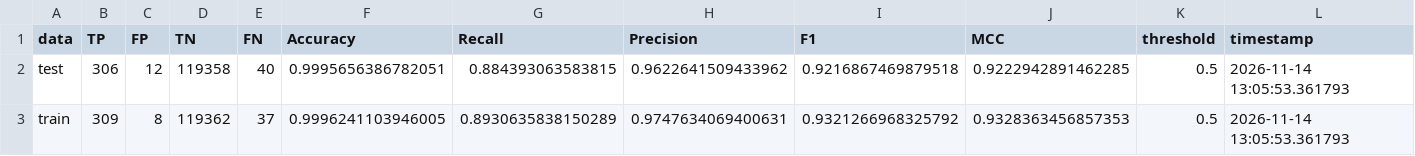
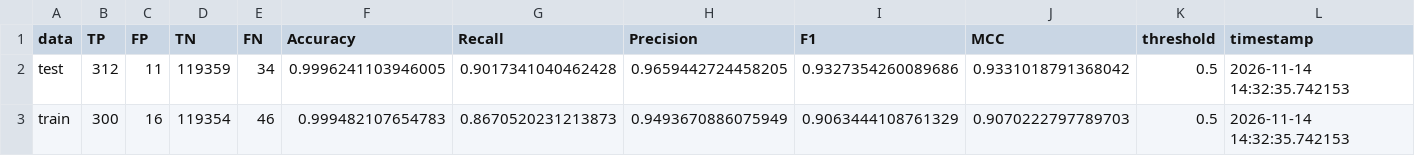
Before and after one commit to maliedvp/py-neer-utilities, a CSV file: docs/source/_static/examples/demonstration_model/performance.csv, drawn as a sheet.

```diff
--- a/docs/source/_static/examples/demonstration_model/performance.csv
+++ b/docs/source/_static/examples/demonstration_model/performance.csv
@@ -1,3 +1,3 @@
 data,TP,FP,TN,FN,Accuracy,Recall,Precision,F1,MCC,threshold,timestamp
-test,306,12,119358,40,0.9995656386782051,0.884393063583815,0.9622641509433962,0.9216867469879518,0.9222942891462285,0.5,2026-11-14 13:05:53.361793
-train,309,8,119362,37,0.9996241103946005,0.8930635838150289,0.9747634069400631,0.9321266968325792,0.9328363456857353,0.5,2026-11-14 13:05:53.361793
+test,312,11,119359,34,0.9996241103946005,0.9017341040462428,0.9659442724458205,0.9327354260089686,0.9331018791368042,0.5,2026-11-14 14:32:35.742153
+train,300,16,119354,46,0.999482107654783,0.8670520231213873,0.9493670886075949,0.9063444108761329,0.9070222797789703,0.5,2026-11-14 14:32:35.742153
```
Also changed, not shown: 6 other files.
